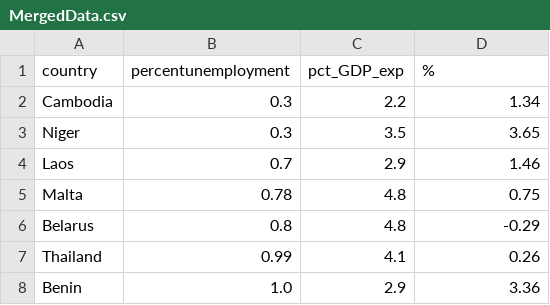
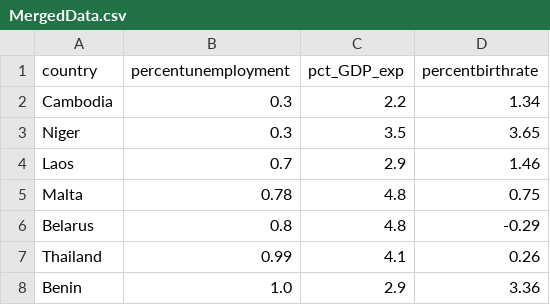
Before and after one commit to ComputationalThinkingGroup5/Merge, a CSV file: MergedData.csv, drawn as a sheet; only a part is shown.

Commit message:
Update

```diff
--- a/MergedData.csv
+++ b/MergedData.csv
@@ -1,2 +1,2 @@
-country,percentunemployment,pct_GDP_exp,%
+country,percentunemployment,pct_GDP_exp,percentbirthrate
 Cambodia,0.3,2.2,1.34
```
